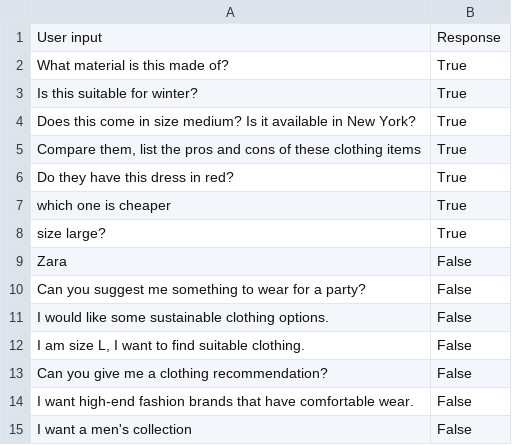
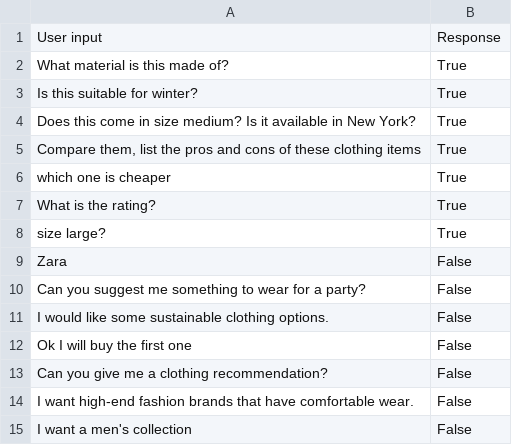
Before and after one commit to D3Mlab/llm-convrec, a CSV file: domain_specific/configs/clothing_configs/inquire_classification_fewshots.csv, drawn as a sheet.

Commit message:
inquire fewshot adjusted

```diff
--- a/domain_specific/configs/clothing_configs/inquire_classification_fewshots.csv
+++ b/domain_specific/configs/clothing_configs/inquire_classification_fewshots.csv
@@ -5,4 +5,4 @@ Does this come in size medium? Is it available in New York?,True
 "Compare them, list the pros and cons of these clothing items",True
-Do they have this dress in red?,True
 which one is cheaper,True
+What is the rating?,True
 size large?,True
@@ -11,3 +11,3 @@ Can you suggest me something to wear for a party?,False
 I would like some sustainable clothing options.,False
-"I am size L, I want to find suitable clothing.",False
+Ok I will buy the first one,False
 Can you give me a clothing recommendation?,False
```
Also changed, not shown: 3 other files.
